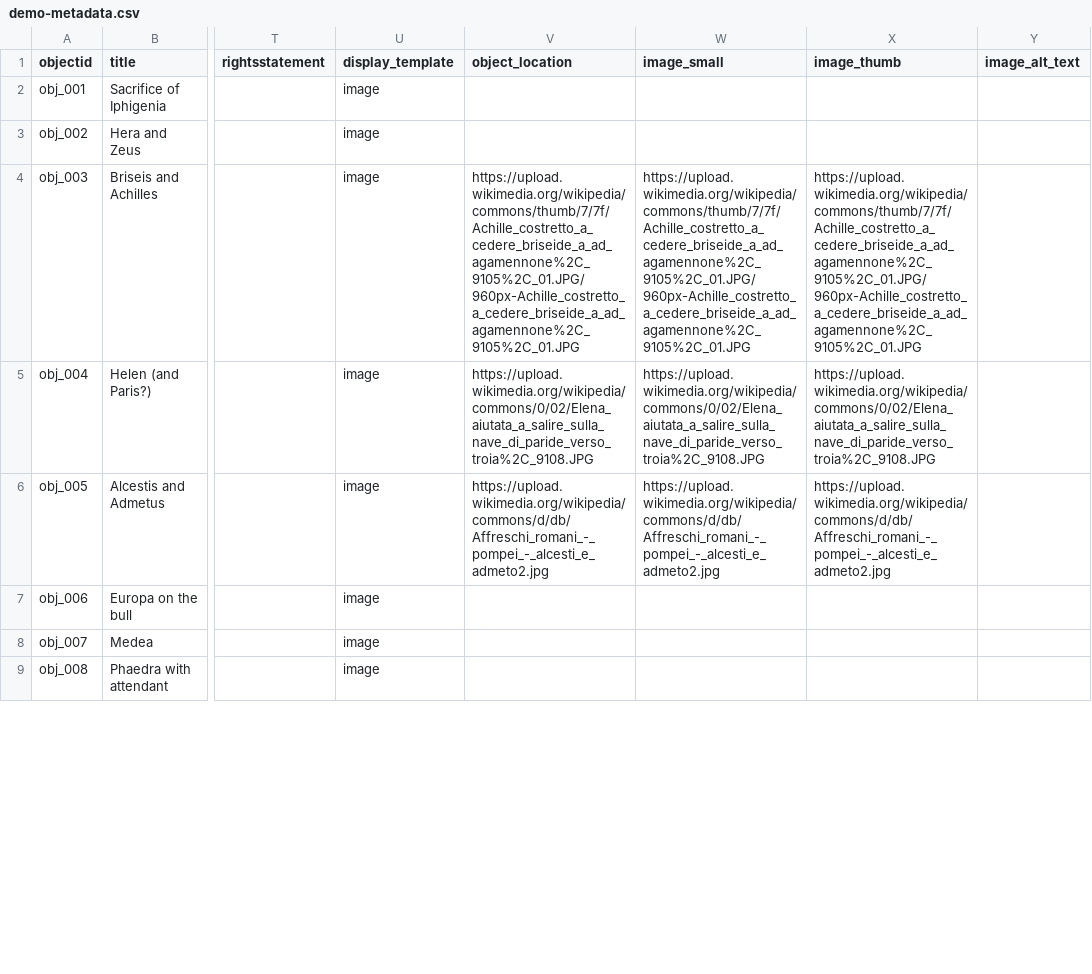
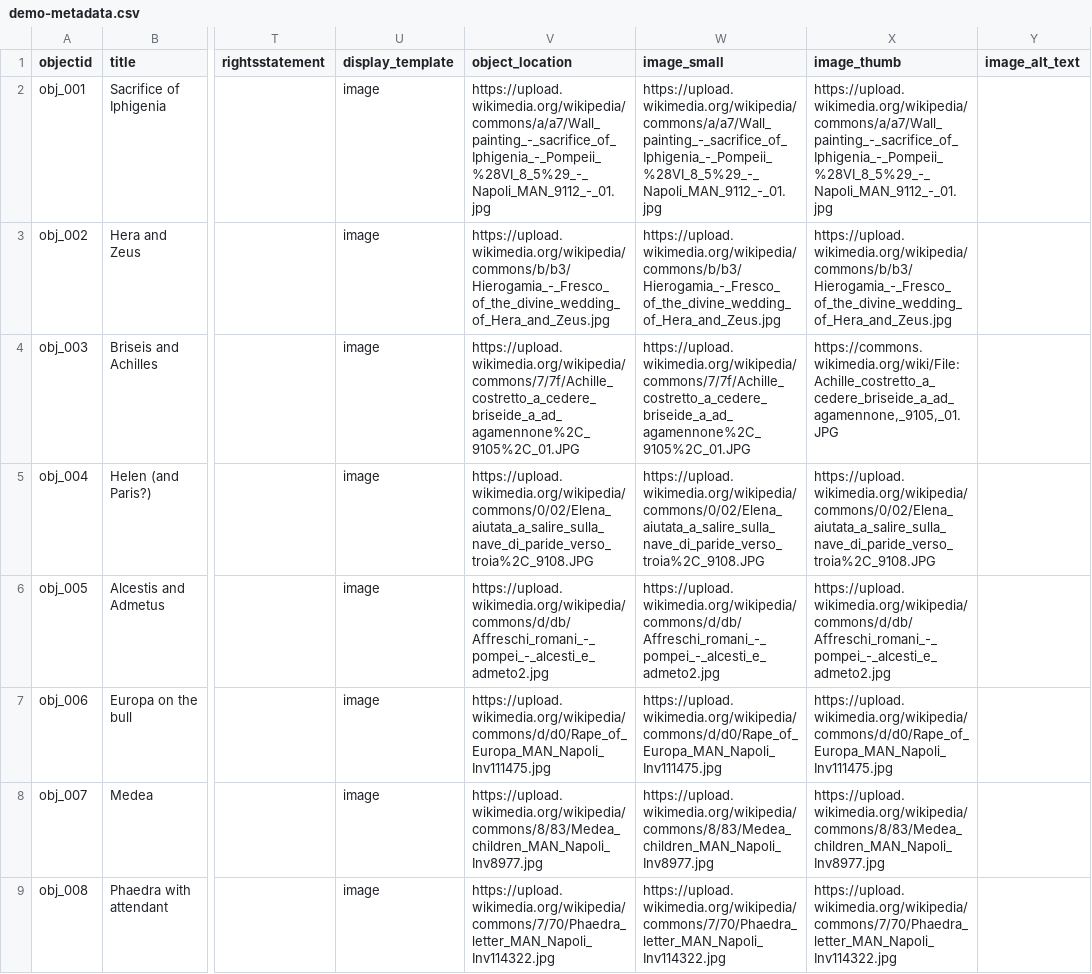
Before and after one commit to knspears/romanwallpaintingindex, a CSV file: _data/demo-metadata.csv, drawn as a sheet; only a part is shown, gaps mark what is left out; the diff covers the shown part only; the diff names each change by its address in the sheet, - before the commit and + after, or states it on an @@ line.

Commit message:
added all images

```diff
--- a/_data/demo-metadata.csv
+++ b/_data/demo-metadata.csv
-V2 (object_location): (empty)
+V2 (object_location): https://upload.wikimedia.org/wikipedia/commons/a/a7/Wall_painting_-_sacrifice_of_Iphigenia_-_Pompeii_%28VI_8_5%29_-_Napoli_MAN_9112_-_01.jpg
-W2 (image_small): (empty)
+W2 (image_small): https://upload.wikimedia.org/wikipedia/commons/a/a7/Wall_painting_-_sacrifice_of_Iphigenia_-_Pompeii_%28VI_8_5%29_-_Napoli_MAN_9112_-_01.jpg
-X2 (image_thumb): (empty)
+X2 (image_thumb): https://upload.wikimedia.org/wikipedia/commons/a/a7/Wall_painting_-_sacrifice_of_Iphigenia_-_Pompeii_%28VI_8_5%29_-_Napoli_MAN_9112_-_01.jpg
-V3 (object_location): (empty)
+V3 (object_location): https://upload.wikimedia.org/wikipedia/commons/b/b3/Hierogamia_-_Fresco_of_the_divine_wedding_of_Hera_and_Zeus.jpg
-W3 (image_small): (empty)
+W3 (image_small): https://upload.wikimedia.org/wikipedia/commons/b/b3/Hierogamia_-_Fresco_of_the_divine_wedding_of_Hera_and_Zeus.jpg
-X3 (image_thumb): (empty)
+X3 (image_thumb): https://upload.wikimedia.org/wikipedia/commons/b/b3/Hierogamia_-_Fresco_of_the_divine_wedding_of_Hera_and_Zeus.jpg
-V4 (object_location): https://upload.wikimedia.org/wikipedia/commons/thumb/7/7f/Achille_costretto_a_cedere_briseide_a_ad_agamennone%2C_9105%2C_01.JPG/960px-Achille_costretto_a_cedere_briseide_a_ad_agamennone%2C_9105%2C_01.JPG
+V4 (object_location): https://upload.wikimedia.org/wikipedia/commons/7/7f/Achille_costretto_a_cedere_briseide_a_ad_agamennone%2C_9105%2C_01.JPG
-W4 (image_small): https://upload.wikimedia.org/wikipedia/commons/thumb/7/7f/Achille_costretto_a_cedere_briseide_a_ad_agamennone%2C_9105%2C_01.JPG/960px-Achille_costretto_a_cedere_briseide_a_ad_agamennone%2C_9105%2C_01.JPG
+W4 (image_small): https://upload.wikimedia.org/wikipedia/commons/7/7f/Achille_costretto_a_cedere_briseide_a_ad_agamennone%2C_9105%2C_01.JPG
-X4 (image_thumb): https://upload.wikimedia.org/wikipedia/commons/thumb/7/7f/Achille_costretto_a_cedere_briseide_a_ad_agamennone%2C_9105%2C_01.JPG/960px-Achille_costretto_a_cedere_briseide_a_ad_agamennone%2C_9105%2C_01.JPG
+X4 (image_thumb): https://commons.wikimedia.org/wiki/File:Achille_costretto_a_cedere_briseide_a_ad_agamennone,_9105,_01.JPG
-V7 (object_location): (empty)
+V7 (object_location): https://upload.wikimedia.org/wikipedia/commons/d/d0/Rape_of_Europa_MAN_Napoli_Inv111475.jpg
-W7 (image_small): (empty)
+W7 (image_small): https://upload.wikimedia.org/wikipedia/commons/d/d0/Rape_of_Europa_MAN_Napoli_Inv111475.jpg
-X7 (image_thumb): (empty)
+X7 (image_thumb): https://upload.wikimedia.org/wikipedia/commons/d/d0/Rape_of_Europa_MAN_Napoli_Inv111475.jpg
-V8 (object_location): (empty)
+V8 (object_location): https://upload.wikimedia.org/wikipedia/commons/8/83/Medea_children_MAN_Napoli_Inv8977.jpg
-W8 (image_small): (empty)
+W8 (image_small): https://upload.wikimedia.org/wikipedia/commons/8/83/Medea_children_MAN_Napoli_Inv8977.jpg
-X8 (image_thumb): (empty)
+X8 (image_thumb): https://upload.wikimedia.org/wikipedia/commons/8/83/Medea_children_MAN_Napoli_Inv8977.jpg
-V9 (object_location): (empty)
+V9 (object_location): https://upload.wikimedia.org/wikipedia/commons/7/70/Phaedra_letter_MAN_Napoli_Inv114322.jpg
-W9 (image_small): (empty)
+W9 (image_small): https://upload.wikimedia.org/wikipedia/commons/7/70/Phaedra_letter_MAN_Napoli_Inv114322.jpg
-X9 (image_thumb): (empty)
+X9 (image_thumb): https://upload.wikimedia.org/wikipedia/commons/7/70/Phaedra_letter_MAN_Napoli_Inv114322.jpg
```
Also changed, not shown: 33 edited cells elsewhere in this file.
